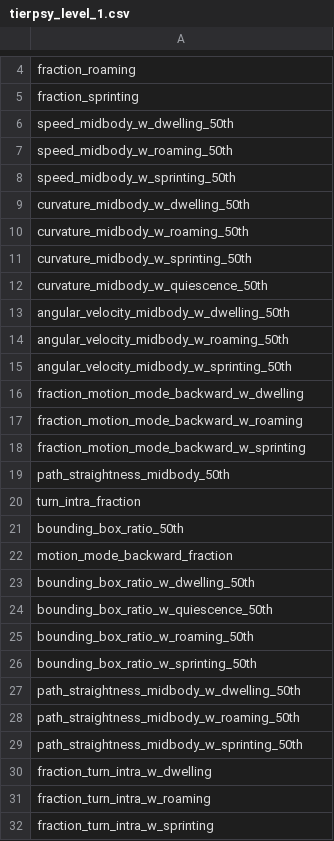
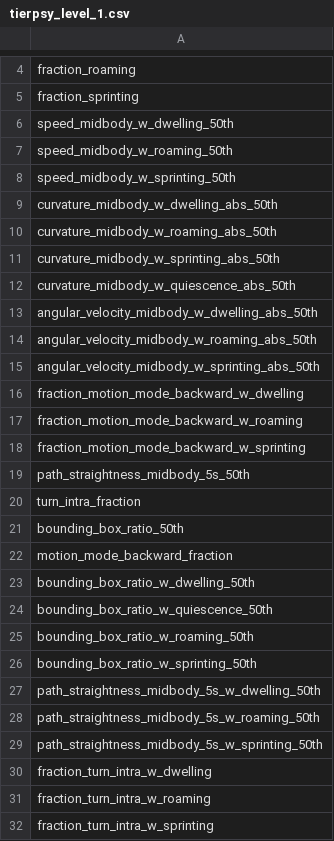
Before and after one commit to Tierpsy/tierpsy-tracker, a CSV file: tierpsy/extras/feat_sets/tierpsy_level_1.csv, drawn as a sheet; only a part is shown, gaps mark what is left out.

Commit message:
Added Level 1 and 2 Features

```diff
--- a/tierpsy/extras/feat_sets/tierpsy_level_1.csv
+++ b/tierpsy/extras/feat_sets/tierpsy_level_1.csv
@@ -8,9 +8,9 @@ speed_midbody_w_roaming_50th
 speed_midbody_w_sprinting_50th
-curvature_midbody_w_dwelling_50th
-curvature_midbody_w_roaming_50th
-curvature_midbody_w_sprinting_50th
-curvature_midbody_w_quiescence_50th
-angular_velocity_midbody_w_dwelling_50th
-angular_velocity_midbody_w_roaming_50th
-angular_velocity_midbody_w_sprinting_50th
+curvature_midbody_w_dwelling_abs_50th
+curvature_midbody_w_roaming_abs_50th
+curvature_midbody_w_sprinting_abs_50th
+curvature_midbody_w_quiescence_abs_50th
+angular_velocity_midbody_w_dwelling_abs_50th
+angular_velocity_midbody_w_roaming_abs_50th
+angular_velocity_midbody_w_sprinting_abs_50th
 fraction_motion_mode_backward_w_dwelling
@@ -18,3 +18,3 @@ fraction_motion_mode_backward_w_roaming
 fraction_motion_mode_backward_w_sprinting
-path_straightness_midbody_50th
+path_straightness_midbody_5s_50th
 turn_intra_fraction
@@ -26,5 +26,5 @@ bounding_box_ratio_w_roaming_50th
 bounding_box_ratio_w_sprinting_50th
-path_straightness_midbody_w_dwelling_50th
-path_straightness_midbody_w_roaming_50th
-path_straightness_midbody_w_sprinting_50th
+path_straightness_midbody_5s_w_dwelling_50th
+path_straightness_midbody_5s_w_roaming_50th
+path_straightness_midbody_5s_w_sprinting_50th
 fraction_turn_intra_w_dwelling
```
Also changed, not shown: 9 other files.
